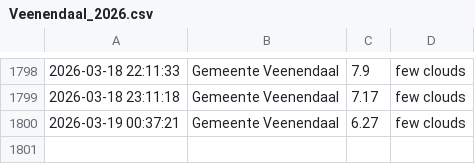
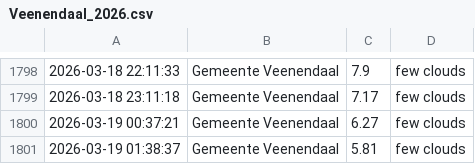
Before and after one commit to drikusroor/weather-archive, a CSV file: archive/Veenendaal_2026.csv, drawn as a sheet; only a part is shown, gaps mark what is left out; the diff names each change by its address in the sheet, - before the commit and + after, or states it on an @@ line.

```diff
--- a/archive/Veenendaal_2026.csv
+++ b/archive/Veenendaal_2026.csv
+row 1801: 2026-03-19 01:38:37 | Gemeente Veenendaal | 5.81 | few clouds
```
Also changed, not shown: archive/Sao Paulo_2026.csv, archive/Utrecht_2026.csv, 1 other file.
